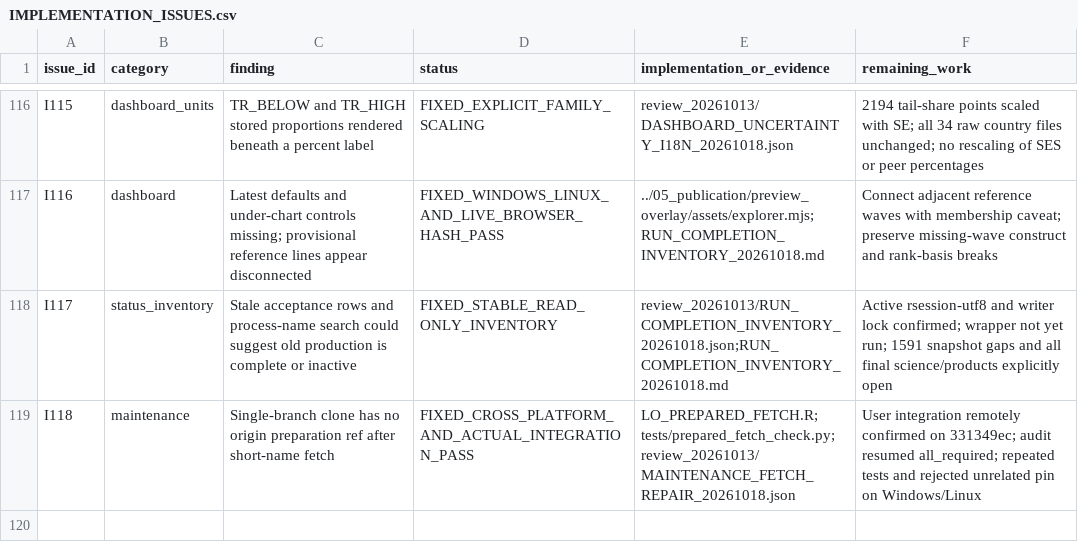
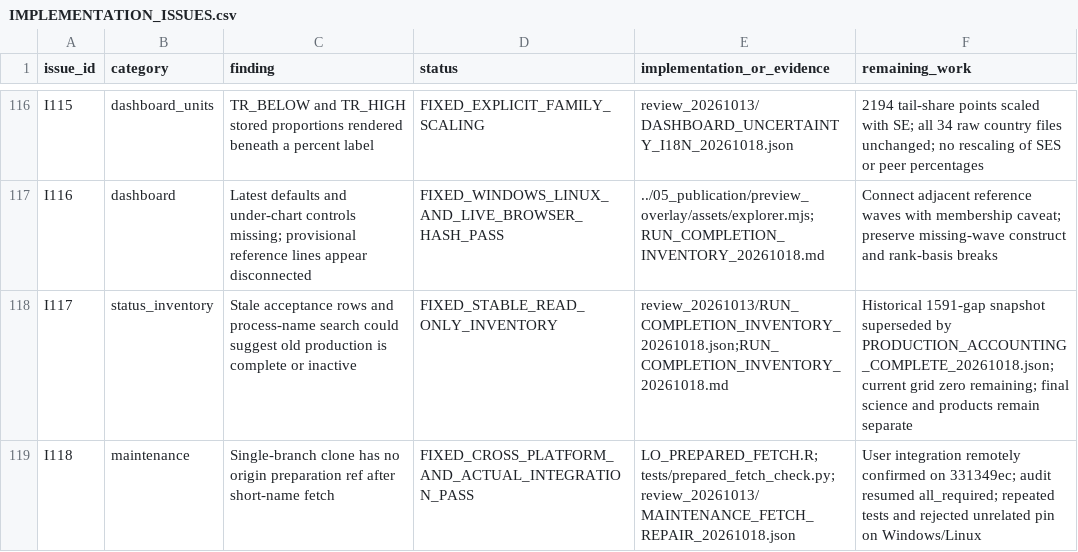
Before and after one commit to Netherlands-Opportunity-Lab/Learning-Outcomes, a CSV file: 06_pipeline/review_20261013/IMPLEMENTATION_ISSUES.csv, drawn as a sheet; only a part is shown, gaps mark what is left out.

```diff
--- a/06_pipeline/review_20261013/IMPLEMENTATION_ISSUES.csv
+++ b/06_pipeline/review_20261013/IMPLEMENTATION_ISSUES.csv
@@ -117,3 +117,3 @@ I115,dashboard_units,TR_BELOW and TR_HIGH stored proportions rendered beneath a
 I116,dashboard,Latest defaults and under-chart controls missing; provisional reference lines appear disconnected,FIXED_WINDOWS_LINUX_AND_LIVE_BROWSER_HASH_PASS,../05_publication/preview_overlay/assets/explorer.mjs;RUN_COMPLETION_INVENTORY_20261018.md,Connect adjacent reference waves with membership caveat; preserve missing-wave construct and rank-basis breaks
-I117,status_inventory,Stale acceptance rows and process-name search could suggest old production is complete or inactive,FIXED_STABLE_READ_ONLY_INVENTORY,review_20261013/RUN_COMPLETION_INVENTORY_20261018.json;RUN_COMPLETION_INVENTORY_20261018.md,Active rsession-utf8 and writer lock confirmed; wrapper not yet run; 1591 snapshot gaps and all final science/products explicitly open
+I117,status_inventory,Stale acceptance rows and process-name search could suggest old production is complete or inactive,FIXED_STABLE_READ_ONLY_INVENTORY,review_20261013/RUN_COMPLETION_INVENTORY_20261018.json;RUN_COMPLETION_INVENTORY_20261018.md,Historical 1591-gap snapshot superseded by PRODUCTION_ACCOUNTING_COMPLETE_20261018.json; current grid zero remaining; final science and products remain separate
 I118,maintenance,Single-branch clone has no origin preparation ref after short-name fetch,FIXED_CROSS_PLATFORM_AND_ACTUAL_INTEGRATION_PASS,LO_PREPARED_FETCH.R;tests/prepared_fetch_check.py;review_20261013/MAINTENANCE_FETCH_REPAIR_20261018.json,User integration remotely confirmed on 331349ec; audit resumed all_required; repeated tests and rejected unrelated pin on Windows/Linux
```
Also changed, not shown: 06_pipeline/ACCEPTATIE_EN_VOORTGANG.csv, 4 other files.
